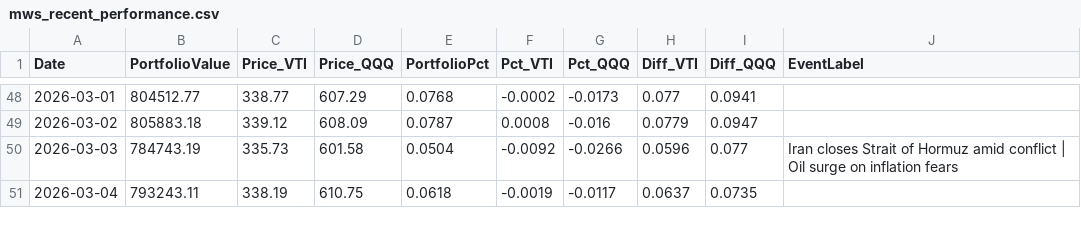
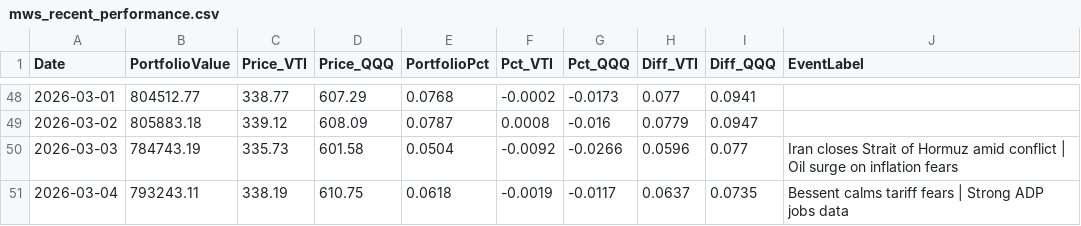
Before and after one commit to ziggermeister/project-mws-public, a CSV file: mws_recent_performance.csv, drawn as a sheet; only a part is shown, gaps mark what is left out.

Commit message:
holdings

```diff
--- a/mws_recent_performance.csv
+++ b/mws_recent_performance.csv
@@ -50,2 +50,2 @@ Date,PortfolioValue,Price_VTI,Price_QQQ,PortfolioPct,Pct_VTI,Pct_QQQ,Diff_VTI,Di
 2026-03-03,784743.19,335.73,601.58,0.0504,-0.0092,-0.0266,0.0596,0.077,Iran closes Strait of Hormuz amid conflict | Oil surge on inflation fears
-2026-03-04,793243.11,338.19,610.75,0.0618,-0.0019,-0.0117,0.0637,0.0735,
+2026-03-04,793243.11,338.19,610.75,0.0618,-0.0019,-0.0117,0.0637,0.0735,Bessent calms tariff fears | Strong ADP jobs data
```
